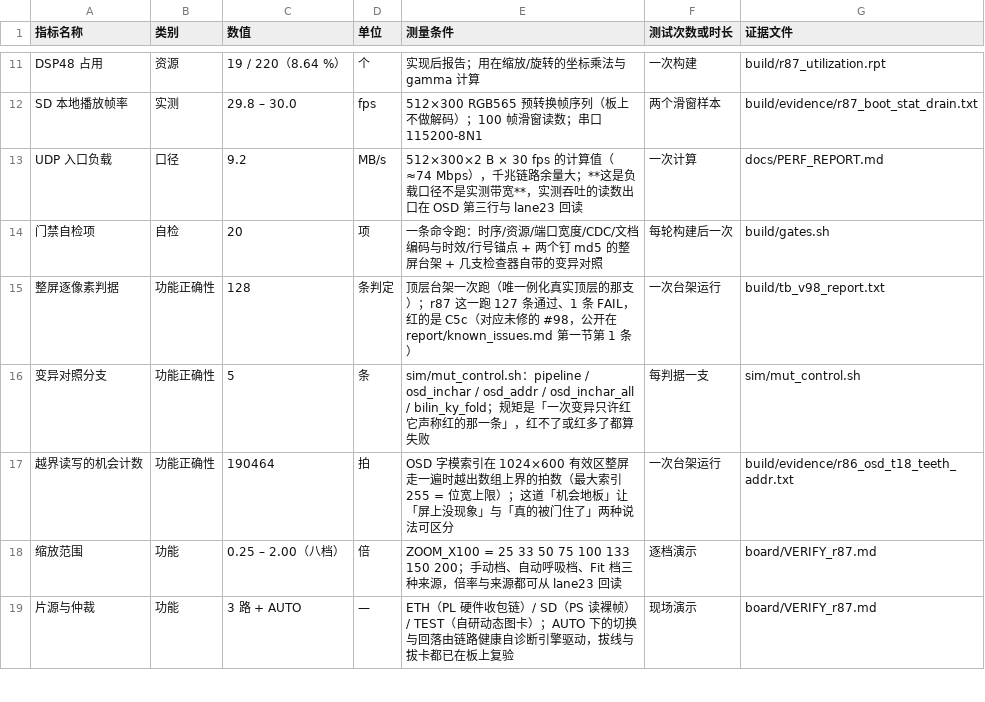
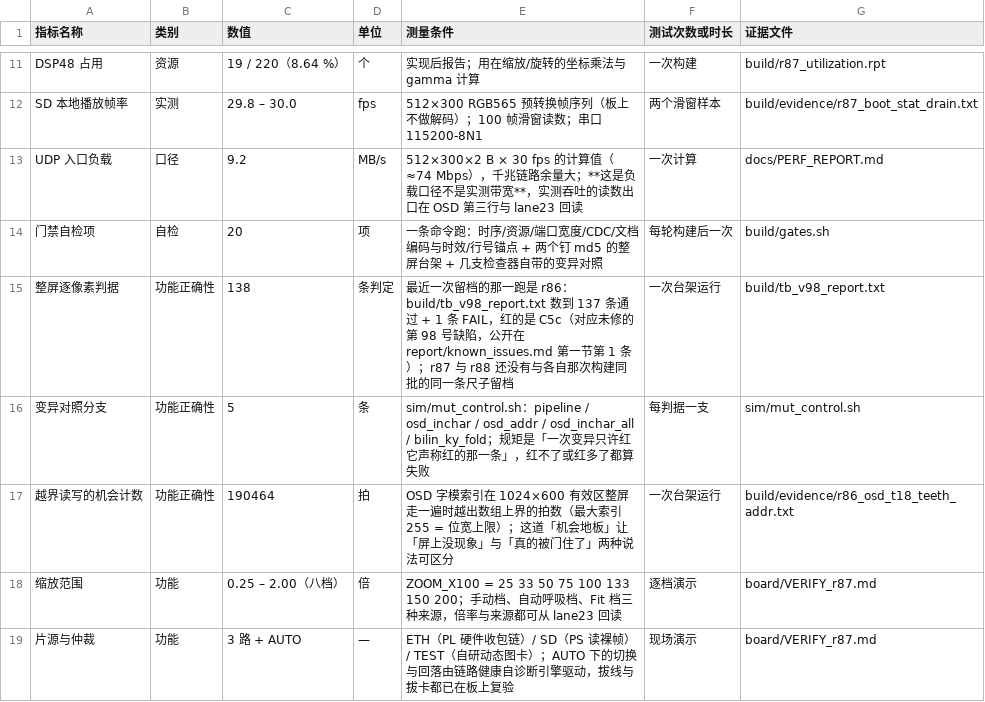
Before and after one commit to Uie-v-uiE/Video_Processing, a CSV file: data/metrics.csv, drawn as a sheet; only a part is shown, gaps mark what is left out; the diff names each change by its address in the sheet, - before the commit and + after, or states it on an @@ line.

Commit message:
#145：指标表里"128 条逐像素判定"是错的数、还记错了归属 —— 留档那份报告数出来是 138（r86 那一跑）
自查动作本身就是这次要的东西：拿 grep 数 `build/tb_v98_report.txt` 的判据行 ⇒ 138（137 PASS + 1 FAIL），
而 `data/metrics.csv` 与 README/README.en/OPTIMIZATION_LOG 四处都在念 128。三件事一起犯：
① 数错（真数 138）；② 那 138 行**全是 C 前缀的判据**（含 C0 尺子自证与 C4 旋转形状），
   所以"128 条逐像素"连"哪些是逐像素"都没分出来；③ 那行的时间是 06:48 = **r86 那一轮**，
   却写成"r87 这一跑"—— 与 #138 完全同形：版本号对、数不是那一版的（而 §11.3 明写着 r87 没有这一跑）。

改后口径：值列 138，说明列写"最近一次留档的那一跑是 r86"，并明写"r87 与 r88 还没有与各自那次构建
同批的同一条尺子留档"。不猜数、不把 A 版的数挂到 B 版名下。

过程里还犯了一个工具性的错并且当场回退：第一次改 CSV 用的是"按行 split/join"，
csv 校验立刻报列数 {7,13} —— 那一行被拆坏了；改成 `csv.reader/csv.writer` 重做，
复验 28 行 × 7 列、被改那行读回来是 138 / 一次台架运行 / build/tb_v98_report.txt。
**教训**：改 CSV 必须走 CSV 解析器，不要拿文本行的列数当事实。

该补的判据写在 #145 结尾（与 #118 同族可一趟做）：指标表里凡写"N 条判定"的行，
必须能在它自己点名的凭据文件里数到同一个 N；这条要带"能红的对照"才进门禁。

```diff
--- a/data/metrics.csv
+++ b/data/metrics.csv
-C15 (数值): 128
+C15 (数值): 138
-E15 (测量条件): 顶层台架一次跑（唯一例化真实顶层的那支）；r87 这一跑 127 条通过、1 条 FAIL，红的是 C5c（对应未修的 #98，公开在 report/known_issues.md 第一节第 1 条）
+E15 (测量条件): 最近一次留档的那一跑是 r86：build/tb_v98_report.txt 数到 137 条通过 + 1 条 FAIL，红的是 C5c（对应未修的第 98 号缺陷，公开在 report/known_issues.md 第一节第 1 条）；r87 与 r88 还没有与各自那次构建同批的同一条尺子留档
```
Also changed, not shown: 4 other files.
